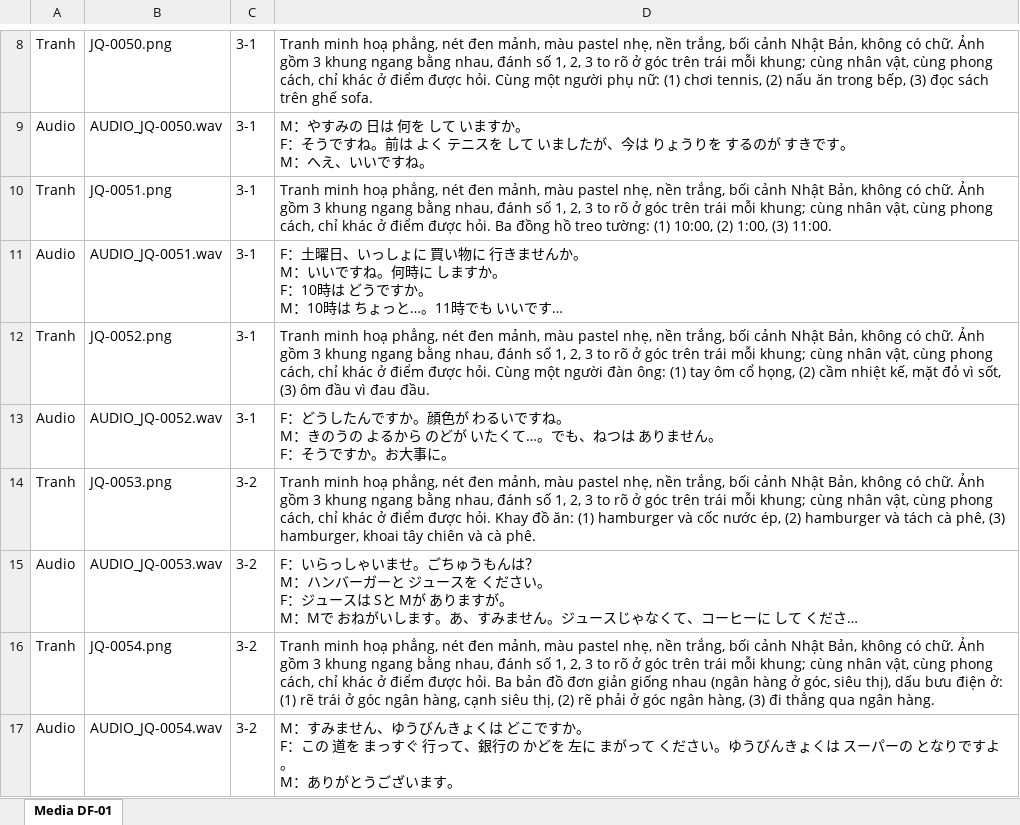
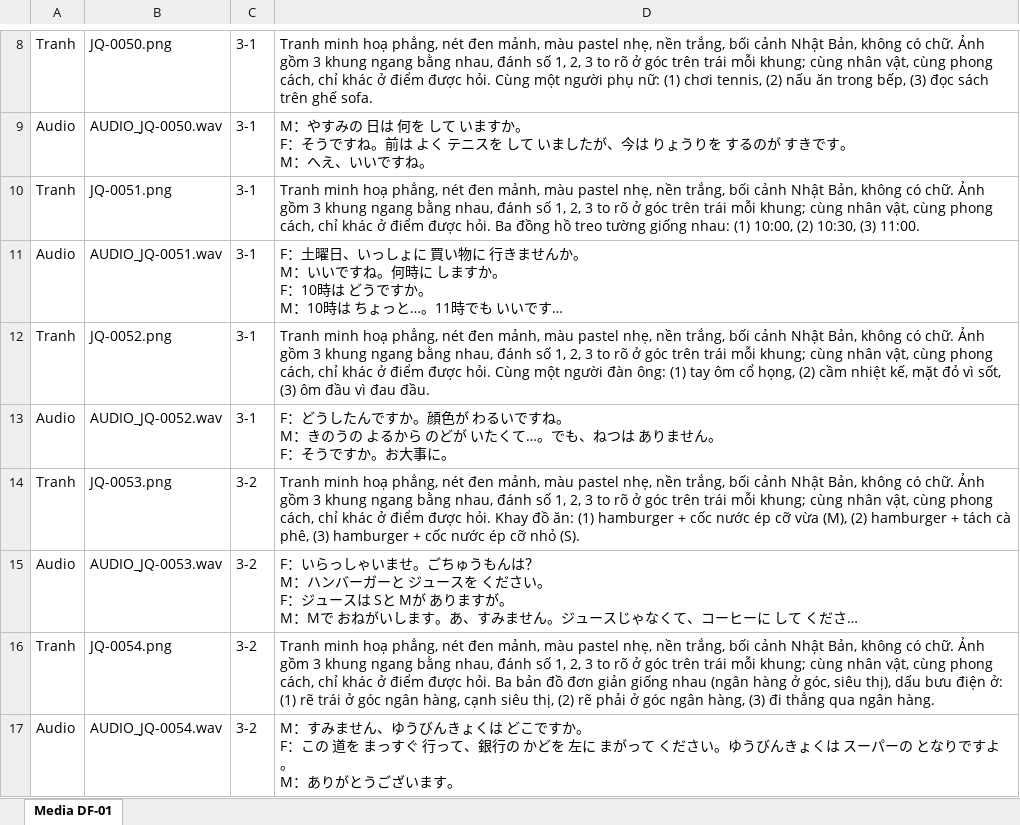
Before and after one commit to minhthuyk46/minhthuyk46, an Excel workbook: exports/DF-01_media_checklist.xlsx, sheet Media DF-01, drawn as a sheet; only a part is shown, gaps mark what is left out; long unchanged cells end in …; values as stored, in another font and other column widths than the file's, no borders; the diff names each change by its address in the sheet, - before the commit and + after, or states it on an @@ line.

```diff
--- a/exports/DF-01_media_checklist.xlsx (sheet Media DF-01)
+++ b/exports/DF-01_media_checklist.xlsx (sheet Media DF-01)
-D10: …hồ treo tường: (1) 10:00, (2) 1:00, (3) 11:00.
+D10: …hồ treo tường giống nhau: (1) 10:00, (2) 10:30, (3) 11:00.
-D14: …(1) hamburger và cốc nước ép, (2) hamburger và tách cà phê, (3) hamburger, khoai tây chiên và cà phê.
+D14: …(1) hamburger + cốc nước ép cỡ vừa (M), (2) hamburger + tách cà phê, (3) hamburger + cốc nước ép cỡ nhỏ (S).
```
Also changed, not shown: exports/DF-01_LMS_import.xlsx, 3 other files.
